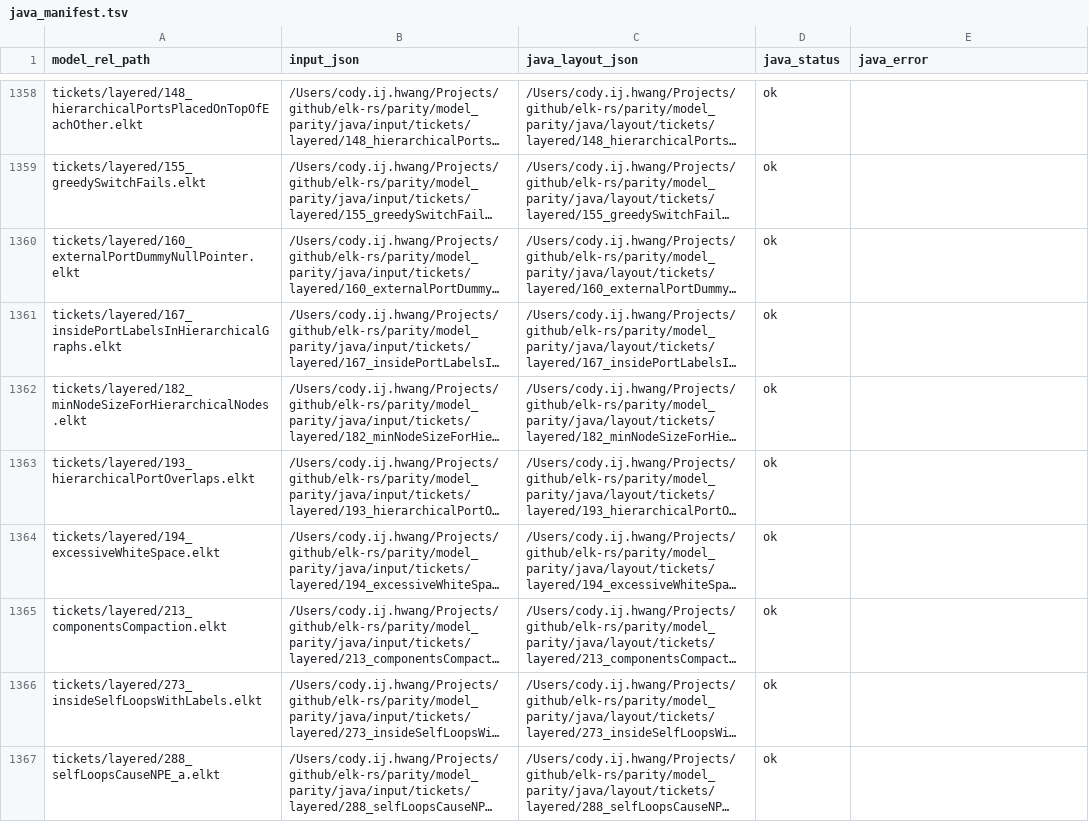
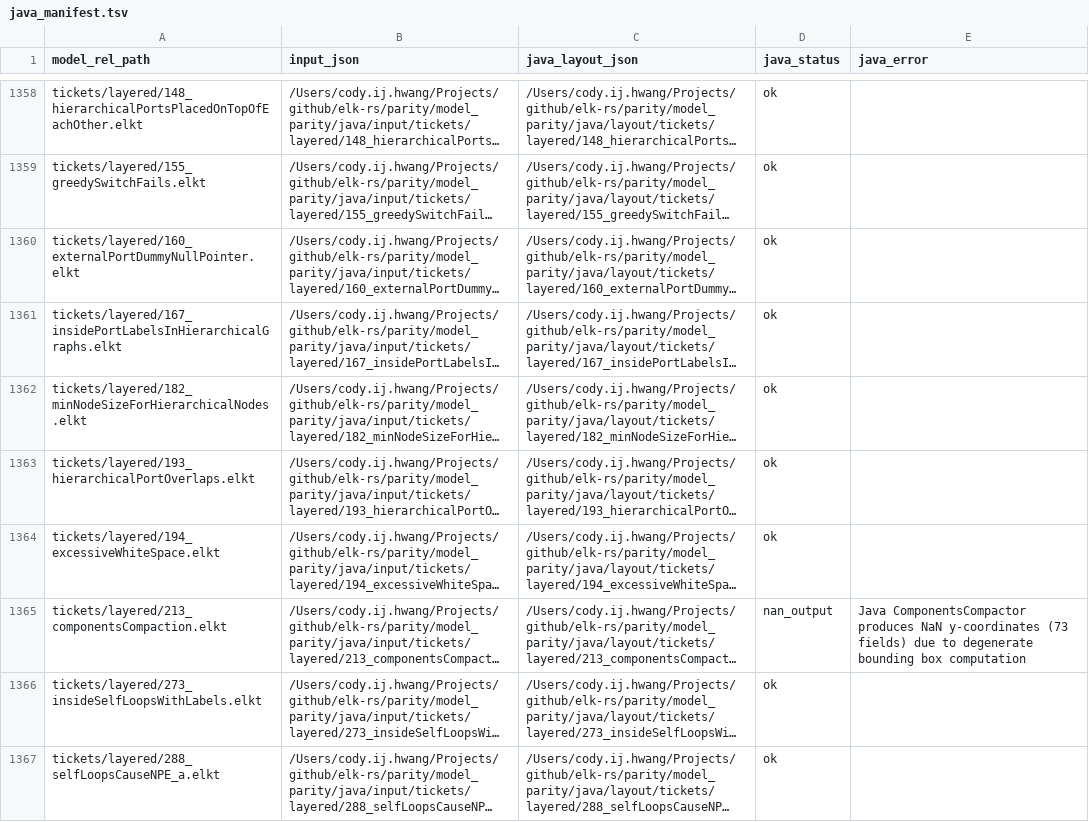
Before and after one commit to openedges/elk-rs, a TSV file: parity/model_parity/java/java_manifest.tsv, drawn as a sheet; only a part is shown, gaps mark what is left out; long unchanged cells end in …; the diff names each change by its address in the sheet, - before the commit and + after, or states it on an @@ line.

```diff
--- a/parity/model_parity/java/java_manifest.tsv
+++ b/parity/model_parity/java/java_manifest.tsv
-D1365 (java_status): ok
+D1365 (java_status): nan_output
-E1365 (java_error): (empty)
+E1365 (java_error): Java ComponentsCompactor produces NaN y-coordinates (73 fields) due to degenerate bounding box computation
```
Also changed, not shown: parity/model_parity/diff_details.tsv, parity/model_parity/rust_manifest.tsv, 4 other files.
